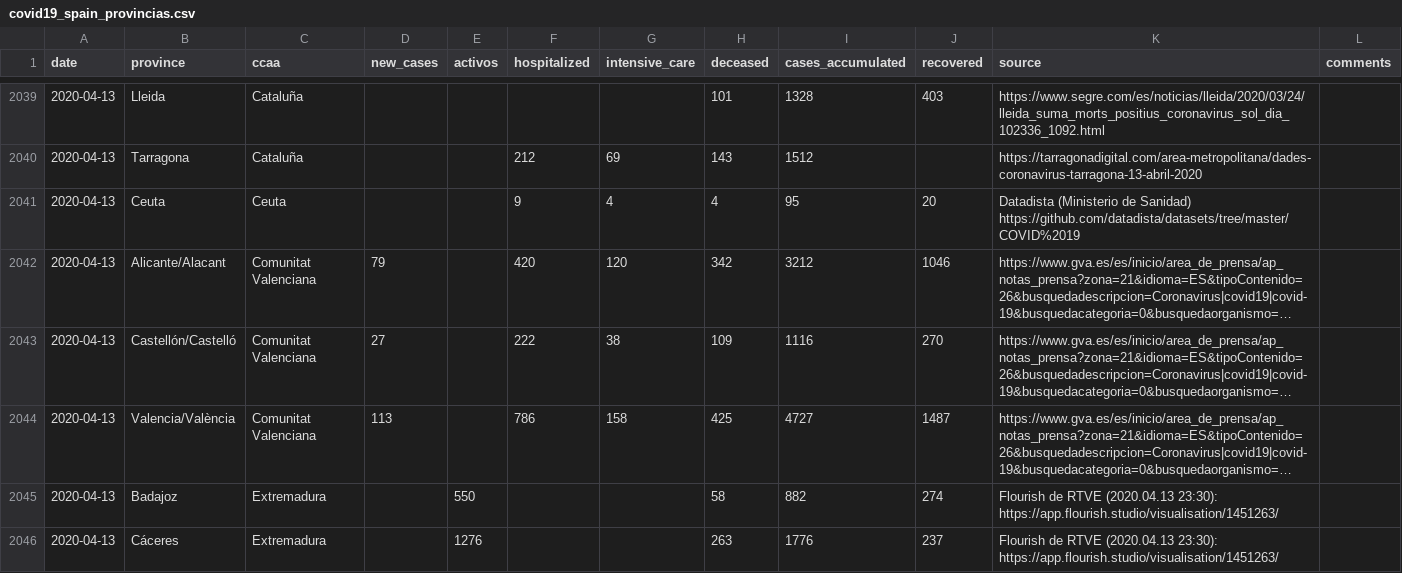
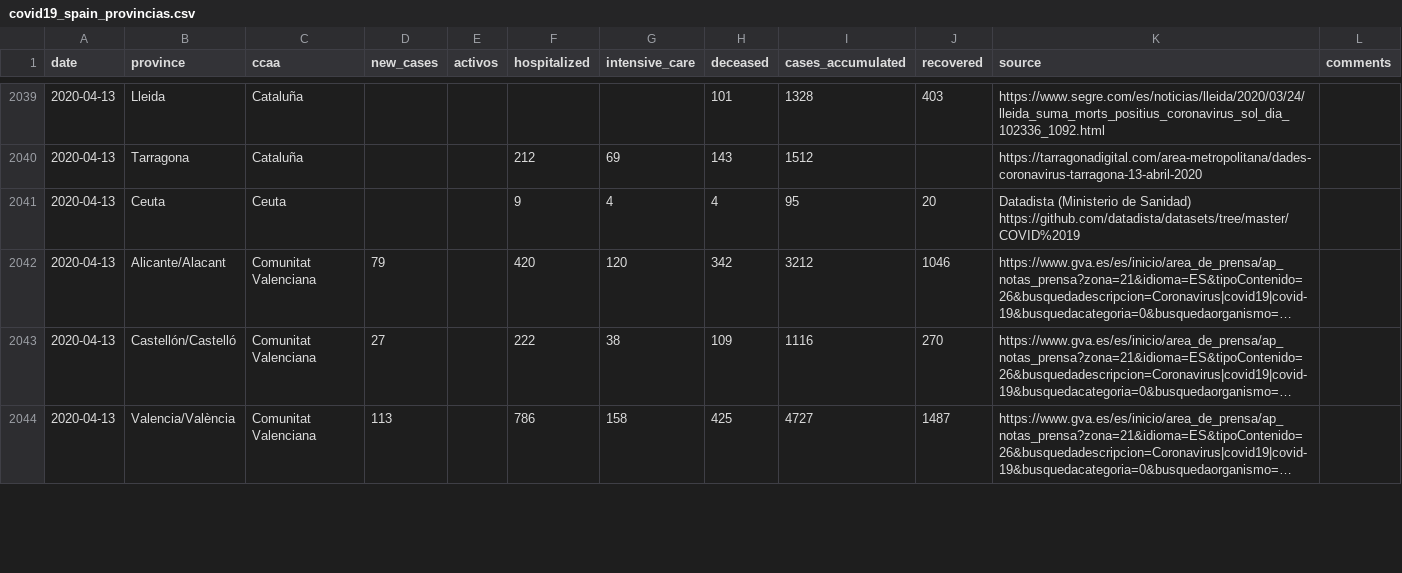
Before and after one commit to numeroteca/covid19, a CSV file: data/original/spain/covid19_spain_provincias.csv, drawn as a sheet; only a part is shown, gaps mark what is left out; long unchanged cells end in …; removed rows and columns are numbered as before the commit, all else as after; the diff covers the shown part only; the diff names each change by its address in the sheet, - before the commit and + after, or states it on an @@ line.

Commit message:
fix Badajoz data

```diff
--- a/data/original/spain/covid19_spain_provincias.csv
+++ b/data/original/spain/covid19_spain_provincias.csv
-row 2045: 2020-04-13 | Badajoz | Extremadura |  | 550 |  |  | 58 | 882 | 274 | Flourish de RTVE (2020.04.13 23:30): https://app.flourish.studio/visualisation/1451263/
-row 2046: 2020-04-13 | Cáceres | Extremadura |  | 1276 |  |  | 263 | 1776 | 237 | Flourish de RTVE (2020.04.13 23:30): https://app.flourish.studio/visualisation/1451263/
```
Also changed, not shown: 8 added rows and 6 removed rows elsewhere in this file, data/output/spain/covid19-provincias-spain_consolidated.csv, 51 other files.
